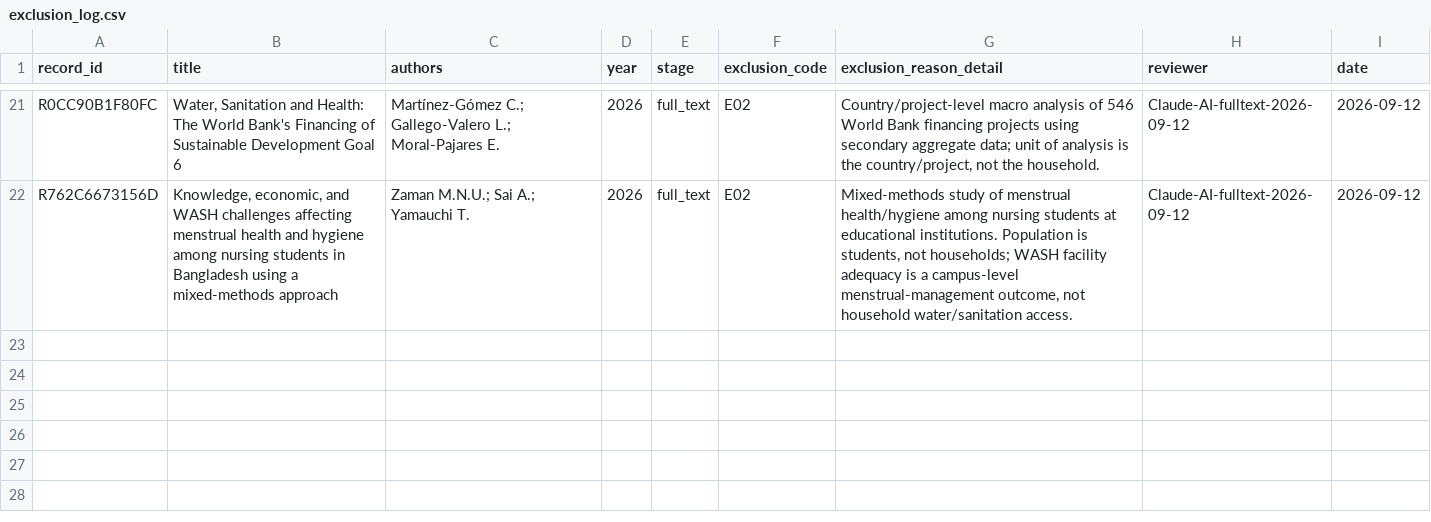
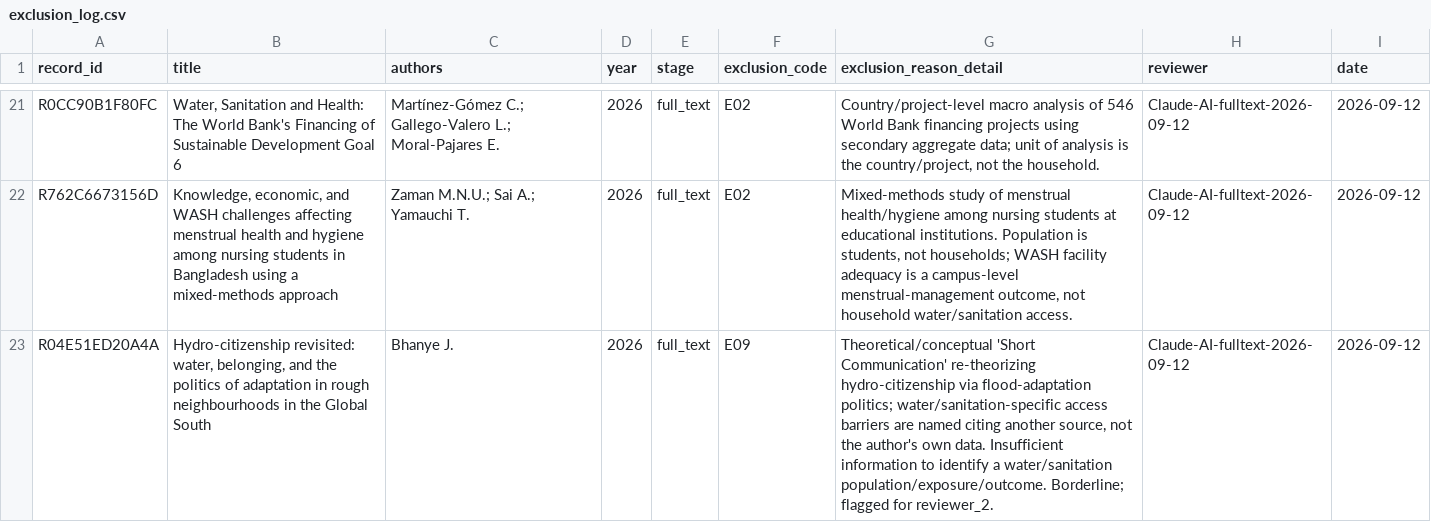
Before and after one commit to jrklaus8/water-law-dataset, a CSV file: legal-last-mile-systematic-review/02_screening/exclusion_log/exclusion_log.csv, drawn as a sheet; only a part is shown, gaps mark what is left out.

```diff
--- a/legal-last-mile-systematic-review/02_screening/exclusion_log/exclusion_log.csv
+++ b/legal-last-mile-systematic-review/02_screening/exclusion_log/exclusion_log.csv
@@ -22 +22,2 @@ R0CC90B1F80FC,"Water, Sanitation and Health: The World Bank's Financing of Susta
 R762C6673156D,"Knowledge, economic, and WASH challenges affecting menstrual health and hygiene among nursing students in Bangladesh using a mixed-methods approach",Zaman M.N.U.; Sai A.; Yamauchi T.,2026,full_text,E02,"Mixed-methods study of menstrual health/hygiene among nursing students at educational institutions. Population is students, not households; WASH facility adequacy is a campus-level menstrual-management outcome, not household water/sanitation access.",Claude-AI-fulltext-2026-09-12,2026-09-12
+R04E51ED20A4A,"Hydro-citizenship revisited: water, belonging, and the politics of adaptation in rough neighbourhoods in the Global South",Bhanye J.,2026,full_text,E09,"Theoretical/conceptual 'Short Communication' re-theorizing hydro-citizenship via flood-adaptation politics; water/sanitation-specific access barriers are named citing another source, not the author's own data. Insufficient information to identify a water/sanitation population/exposure/outcome. Borderline; flagged for reviewer_2.",Claude-AI-fulltext-2026-09-12,2026-09-12
```
Also changed, not shown: 1 other file.
